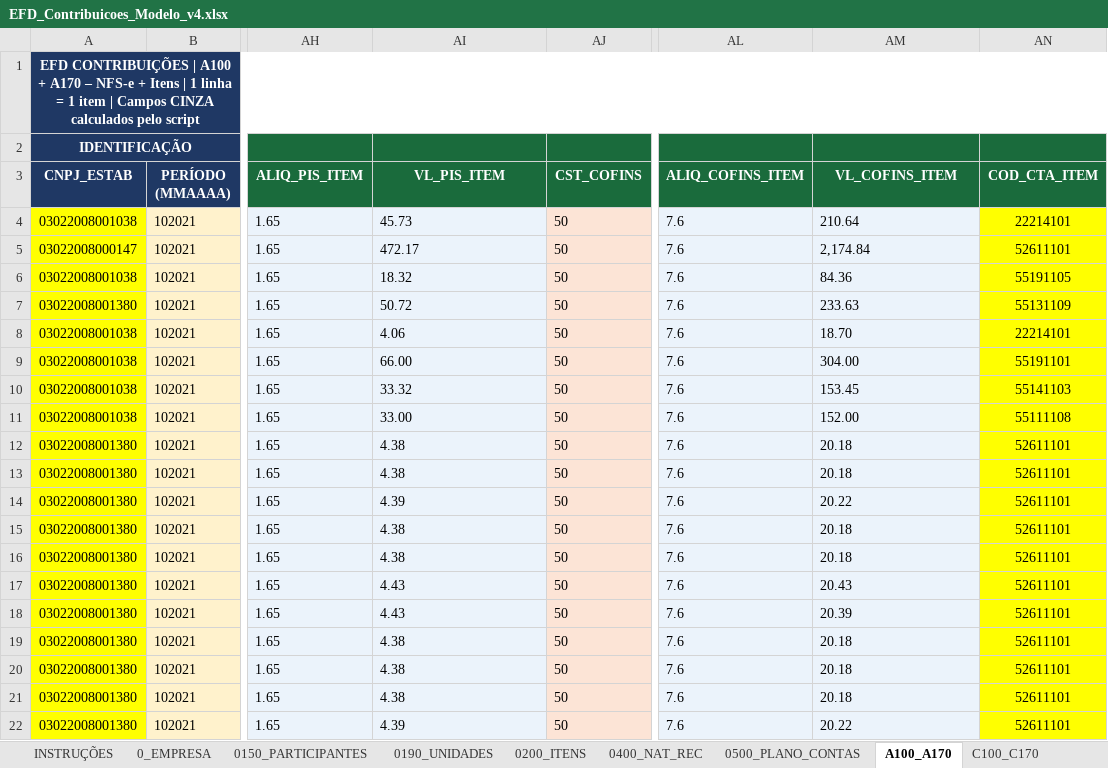
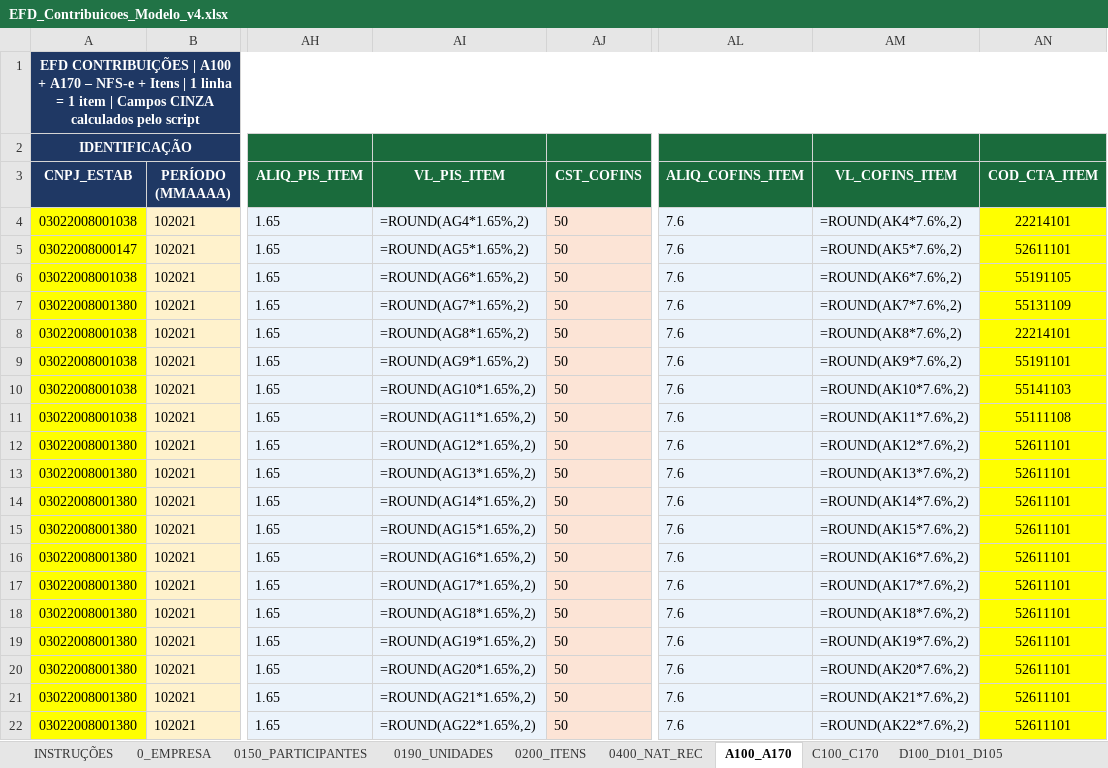
Before and after one commit to juliocnelson-sys/retificacao_efd_contribuicoes, an Excel workbook: EFD_Contribuicoes_Modelo_v4.xlsx, sheet A100_A170, drawn as a sheet; only a part is shown, gaps mark what is left out; values as stored, in another font and other column widths than the file's, no borders; formulas without a stored value are shown as written; the diff names each change by its address in the sheet, - before the commit and + after, or states it on an @@ line.

```diff
--- a/EFD_Contribuicoes_Modelo_v4.xlsx (sheet A100_A170)
+++ b/EFD_Contribuicoes_Modelo_v4.xlsx (sheet A100_A170)
-AI4 (VL_PIS_ITEM): 45.73
+AI4 (VL_PIS_ITEM): =ROUND(AG4*1.65%,2)
-AM4 (VL_COFINS_ITEM): 210.64
+AM4 (VL_COFINS_ITEM): =ROUND(AK4*7.6%,2)
-AI5 (VL_PIS_ITEM): 472.17
+AI5 (VL_PIS_ITEM): =ROUND(AG5*1.65%,2)
-AM5 (VL_COFINS_ITEM): 2,174.84
+AM5 (VL_COFINS_ITEM): =ROUND(AK5*7.6%,2)
-AI6 (VL_PIS_ITEM): 18.32
+AI6 (VL_PIS_ITEM): =ROUND(AG6*1.65%,2)
-AM6 (VL_COFINS_ITEM): 84.36
+AM6 (VL_COFINS_ITEM): =ROUND(AK6*7.6%,2)
-AI7 (VL_PIS_ITEM): 50.72
+AI7 (VL_PIS_ITEM): =ROUND(AG7*1.65%,2)
-AM7 (VL_COFINS_ITEM): 233.63
+AM7 (VL_COFINS_ITEM): =ROUND(AK7*7.6%,2)
-AI8 (VL_PIS_ITEM): 4.06
+AI8 (VL_PIS_ITEM): =ROUND(AG8*1.65%,2)
-AM8 (VL_COFINS_ITEM): 18.70
+AM8 (VL_COFINS_ITEM): =ROUND(AK8*7.6%,2)
-AI9 (VL_PIS_ITEM): 66.00
+AI9 (VL_PIS_ITEM): =ROUND(AG9*1.65%,2)
-AM9 (VL_COFINS_ITEM): 304.00
+AM9 (VL_COFINS_ITEM): =ROUND(AK9*7.6%,2)
-AI10 (VL_PIS_ITEM): 33.32
+AI10 (VL_PIS_ITEM): =ROUND(AG10*1.65%,2)
-AM10 (VL_COFINS_ITEM): 153.45
+AM10 (VL_COFINS_ITEM): =ROUND(AK10*7.6%,2)
-AI11 (VL_PIS_ITEM): 33.00
+AI11 (VL_PIS_ITEM): =ROUND(AG11*1.65%,2)
-AM11 (VL_COFINS_ITEM): 152.00
+AM11 (VL_COFINS_ITEM): =ROUND(AK11*7.6%,2)
-AI12 (VL_PIS_ITEM): 4.38
+AI12 (VL_PIS_ITEM): =ROUND(AG12*1.65%,2)
-AM12 (VL_COFINS_ITEM): 20.18
+AM12 (VL_COFINS_ITEM): =ROUND(AK12*7.6%,2)
-AI13 (VL_PIS_ITEM): 4.38
+AI13 (VL_PIS_ITEM): =ROUND(AG13*1.65%,2)
-AM13 (VL_COFINS_ITEM): 20.18
+AM13 (VL_COFINS_ITEM): =ROUND(AK13*7.6%,2)
-AI14 (VL_PIS_ITEM): 4.39
+AI14 (VL_PIS_ITEM): =ROUND(AG14*1.65%,2)
-AM14 (VL_COFINS_ITEM): 20.22
+AM14 (VL_COFINS_ITEM): =ROUND(AK14*7.6%,2)
-AI15 (VL_PIS_ITEM): 4.38
+AI15 (VL_PIS_ITEM): =ROUND(AG15*1.65%,2)
-AM15 (VL_COFINS_ITEM): 20.18
+AM15 (VL_COFINS_ITEM): =ROUND(AK15*7.6%,2)
-AI16 (VL_PIS_ITEM): 4.38
+AI16 (VL_PIS_ITEM): =ROUND(AG16*1.65%,2)
-AM16 (VL_COFINS_ITEM): 20.18
+AM16 (VL_COFINS_ITEM): =ROUND(AK16*7.6%,2)
-AI17 (VL_PIS_ITEM): 4.43
+AI17 (VL_PIS_ITEM): =ROUND(AG17*1.65%,2)
-AM17 (VL_COFINS_ITEM): 20.43
+AM17 (VL_COFINS_ITEM): =ROUND(AK17*7.6%,2)
-AI18 (VL_PIS_ITEM): 4.43
+AI18 (VL_PIS_ITEM): =ROUND(AG18*1.65%,2)
-AM18 (VL_COFINS_ITEM): 20.39
+AM18 (VL_COFINS_ITEM): =ROUND(AK18*7.6%,2)
-AI19 (VL_PIS_ITEM): 4.38
+AI19 (VL_PIS_ITEM): =ROUND(AG19*1.65%,2)
-AM19 (VL_COFINS_ITEM): 20.18
+AM19 (VL_COFINS_ITEM): =ROUND(AK19*7.6%,2)
-AI20 (VL_PIS_ITEM): 4.38
+AI20 (VL_PIS_ITEM): =ROUND(AG20*1.65%,2)
-AM20 (VL_COFINS_ITEM): 20.18
+AM20 (VL_COFINS_ITEM): =ROUND(AK20*7.6%,2)
-AI21 (VL_PIS_ITEM): 4.38
+AI21 (VL_PIS_ITEM): =ROUND(AG21*1.65%,2)
-AM21 (VL_COFINS_ITEM): 20.18
+AM21 (VL_COFINS_ITEM): =ROUND(AK21*7.6%,2)
-AI22 (VL_PIS_ITEM): 4.39
+AI22 (VL_PIS_ITEM): =ROUND(AG22*1.65%,2)
-AM22 (VL_COFINS_ITEM): 20.22
+AM22 (VL_COFINS_ITEM): =ROUND(AK22*7.6%,2)
```
Also changed, not shown: sheet C500_C501_C505, sheet 0500_PLANO_CONTAS, sheet F100, other sheet tabs.
